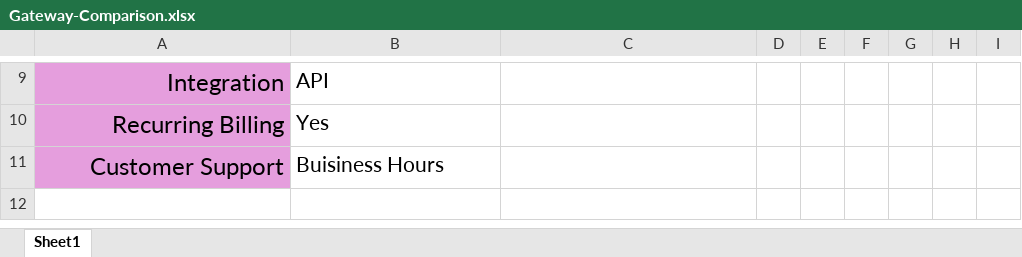
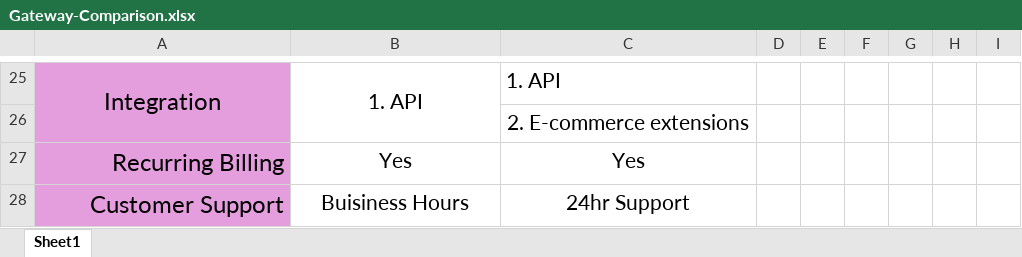
Before and after one commit to Nathan-Bransby-NMT/Dual-Diploma-2024, an Excel workbook: Semester-2/Innovation-Project-Pt2/Supporting-Documents/Gateway-Comparison.xlsx, sheet Sheet1, drawn as a sheet; only a part is shown, gaps mark what is left out; values as stored, in another font and other column widths than the file's, no borders; addresses are those after the commit; the diff covers the shown part only; the diff names each change by its address in the sheet, - before the commit and + after, or states it on an @@ line.

```diff
--- a/Semester-2/Innovation-Project-Pt2/Supporting-Documents/Gateway-Comparison.xlsx (sheet Sheet1)
+++ b/Semester-2/Innovation-Project-Pt2/Supporting-Documents/Gateway-Comparison.xlsx (sheet Sheet1)
-A25 alignment: right
+A25 alignment: center
+A25:A26 merged
-B25: API
+B25: 1. API
-B25 alignment: left
+B25 alignment: center
+B25:B26 merged
-C25: (empty)
+C25: 1. API
+row 26:  |  | 2. E-commerce extensions
-B27:B28 alignment: left
+B27:B28 alignment: center
-C27: (empty)
+C27: Yes
-C28: (empty)
+C28: 24hr Support
```
Also changed, not shown: 16 added rows, 7 edited cells, cell formats and merged cells elsewhere in this sheet.
